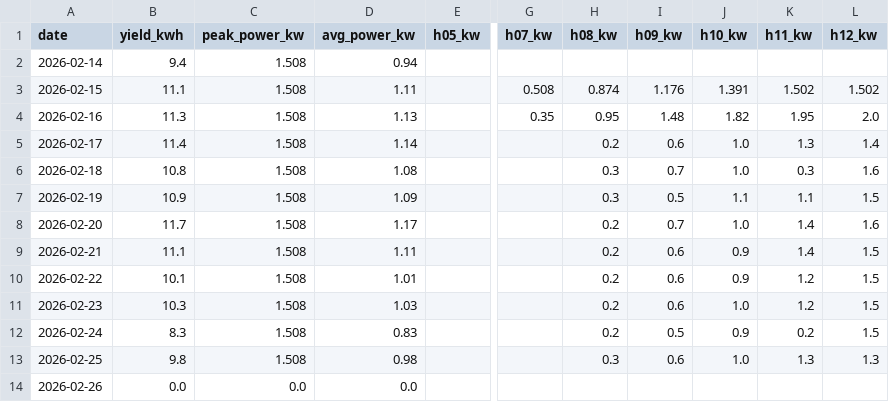
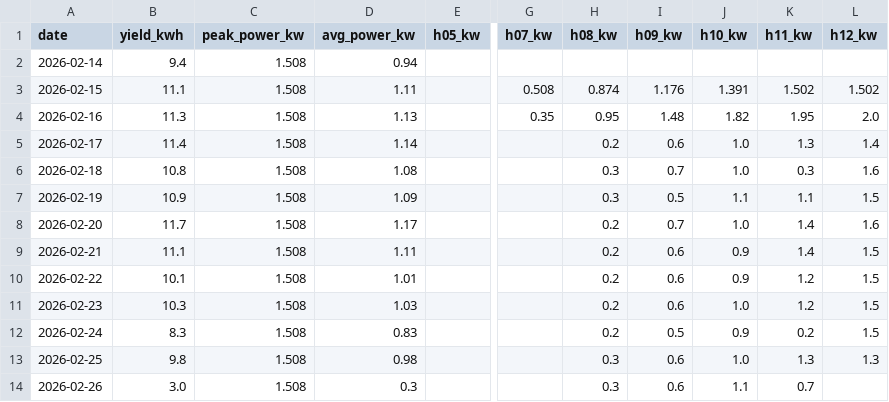
Before and after one commit to bhargavachary/solar-intelligence-oss, a CSV file: data/energy_history.csv, drawn as a sheet; only a part is shown, gaps mark what is left out; the diff names each change by its address in the sheet, - before the commit and + after, or states it on an @@ line.

```diff
--- a/data/energy_history.csv
+++ b/data/energy_history.csv
-B14 (yield_kwh): 0.0
+B14 (yield_kwh): 3.0
-C14 (peak_power_kw): 0.0
+C14 (peak_power_kw): 1.508
-D14 (avg_power_kw): 0.0
+D14 (avg_power_kw): 0.3
-H14 (h08_kw): (empty)
+H14 (h08_kw): 0.3
-I14 (h09_kw): (empty)
+I14 (h09_kw): 0.6
-J14 (h10_kw): (empty)
+J14 (h10_kw): 1.1
-K14 (h11_kw): (empty)
+K14 (h11_kw): 0.7
```
Also changed, not shown: 2 other files.
